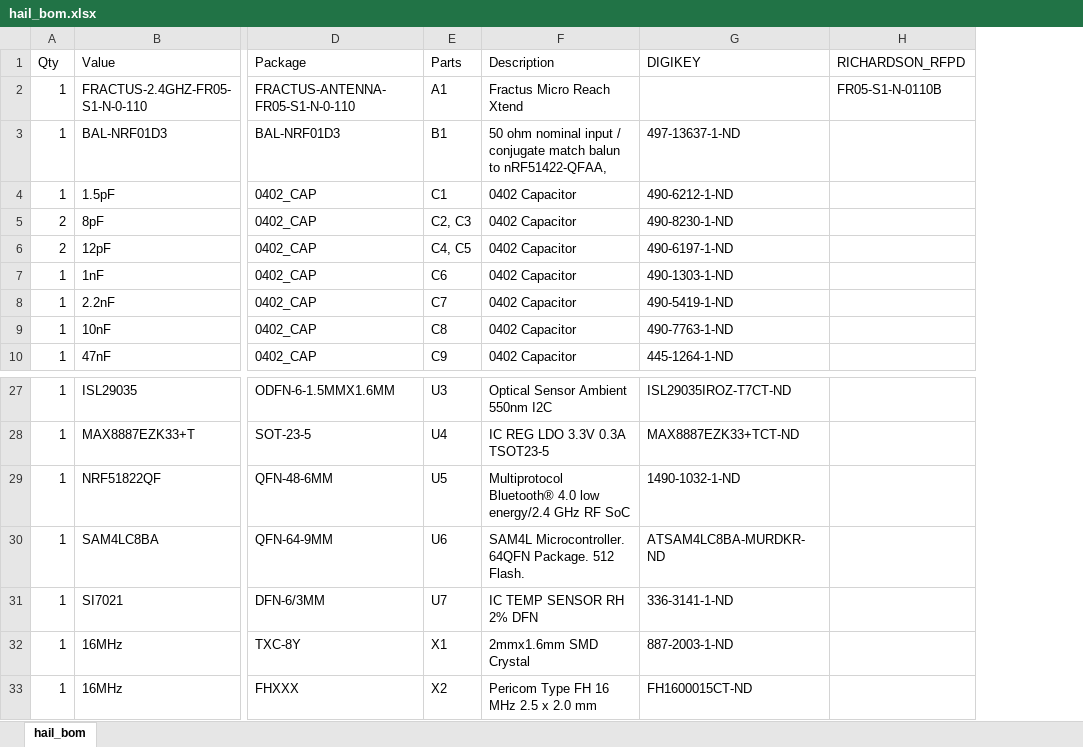
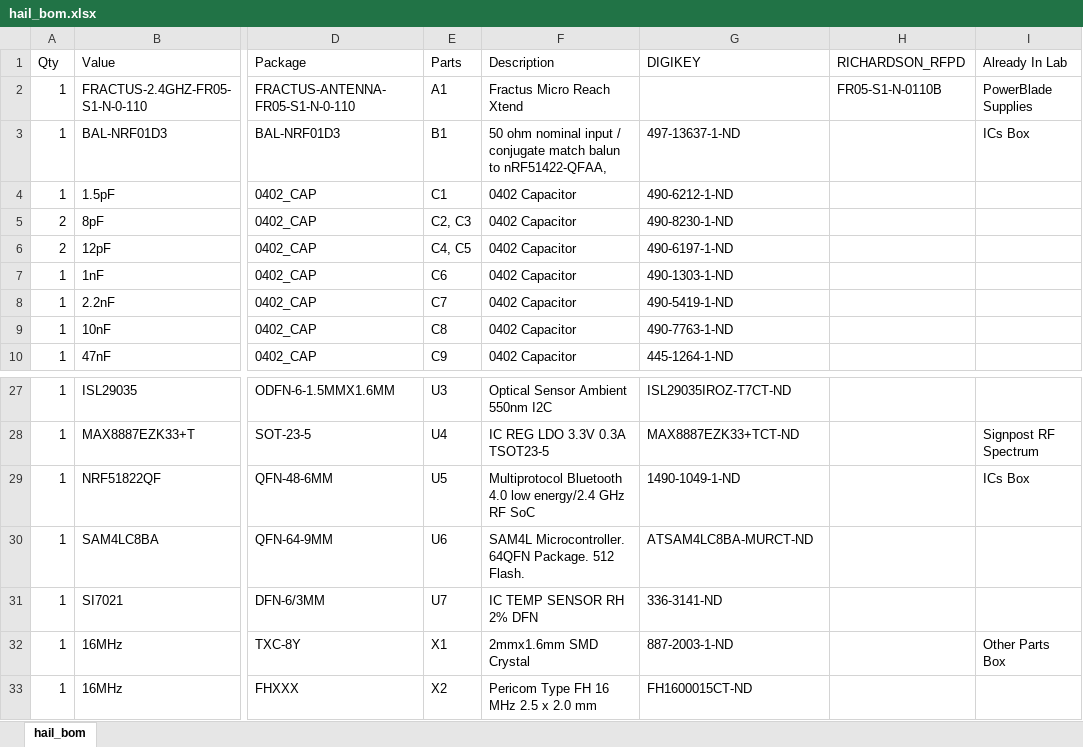
Before and after one commit to lab11/hail, an Excel workbook: rev_a/hail_bom.xlsx, sheet hail_bom, drawn as a sheet; only a part is shown, gaps mark what is left out; values as stored, in another font and other column widths than the file's, no borders; the diff names each change by its address in the sheet, - before the commit and + after, or states it on an @@ line.

Commit message:
Update mistaken digikey part numbers

```diff
--- a/rev_a/hail_bom.xlsx (sheet hail_bom)
+++ b/rev_a/hail_bom.xlsx (sheet hail_bom)
+column I (Already In Lab), rows 2-3: PowerBlade Supplies | ICs Box; rows 28-32: Signpost RF Spectrum | ICs Box |  |  | Other Parts Box
-F29 (Description): Multiprotocol Bluetooth® 4.0 low…
+F29 (Description): Multiprotocol Bluetooth 4.0 low…
-G29 (DIGIKEY): 1490-1032-1-ND
+G29 (DIGIKEY): 1490-1049-1-ND
-G30 (DIGIKEY): ATSAM4LC8BA-MURDKR-ND
+G30 (DIGIKEY): ATSAM4LC8BA-MURCT-ND
-G31 (DIGIKEY): 336-3141-1-ND
+G31 (DIGIKEY): 336-3141-ND
```
Also changed, not shown: 4 other files.
